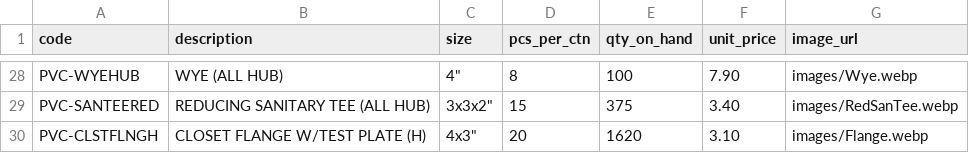
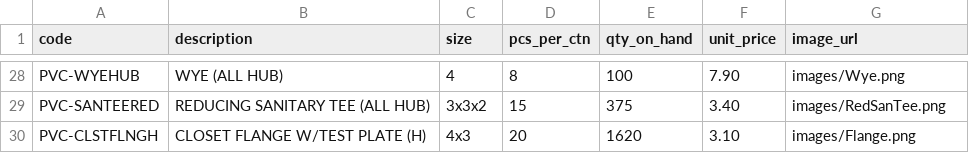
Before and after one commit to baruchbg/allprobuildingsupplies, a CSV file: products.csv, drawn as a sheet; only a part is shown, gaps mark what is left out; the diff covers the shown part only; the diff names each change by its address in the sheet, - before the commit and + after, or states it on an @@ line.

```diff
--- a/products.csv
+++ b/products.csv
-C28 (size): 4"
+C28 (size): 4
-G28 (image_url): images/Wye.webp
+G28 (image_url): images/Wye.png
-C29 (size): 3x3x2"
+C29 (size): 3x3x2
-G29 (image_url): images/RedSanTee.webp
+G29 (image_url): images/RedSanTee.png
-C30 (size): 4x3"
+C30 (size): 4x3
-G30 (image_url): images/Flange.webp
+G30 (image_url): images/Flange.png
```
Also changed, not shown: 52 edited cells elsewhere in this file.
